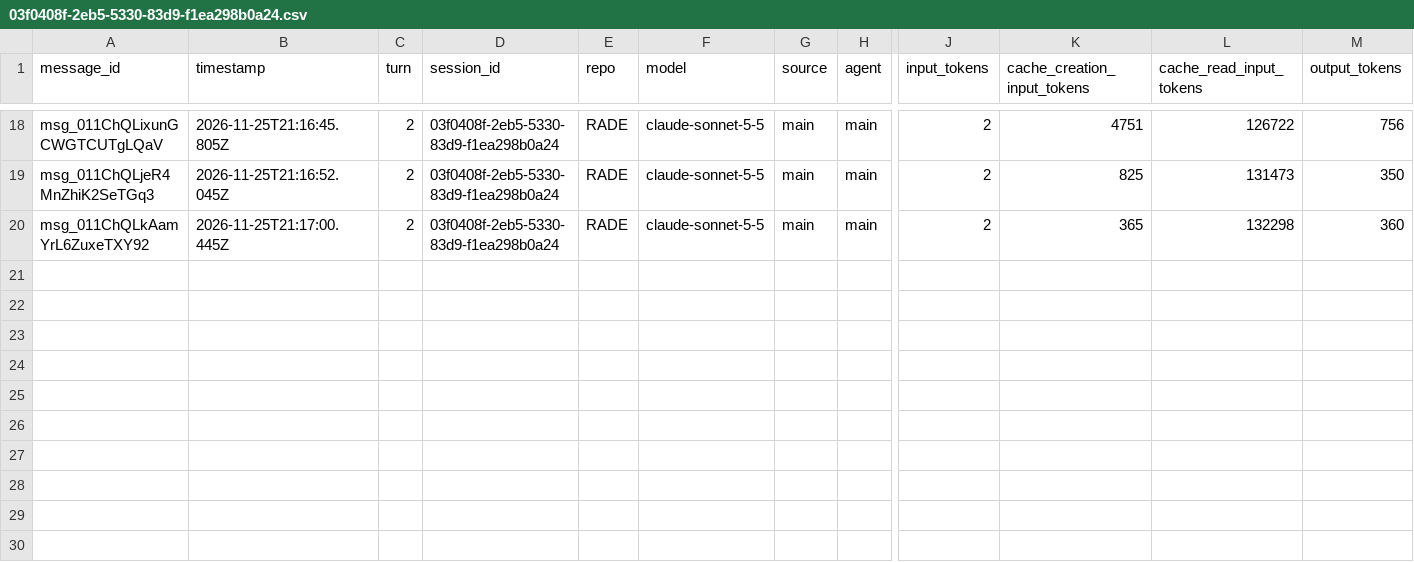
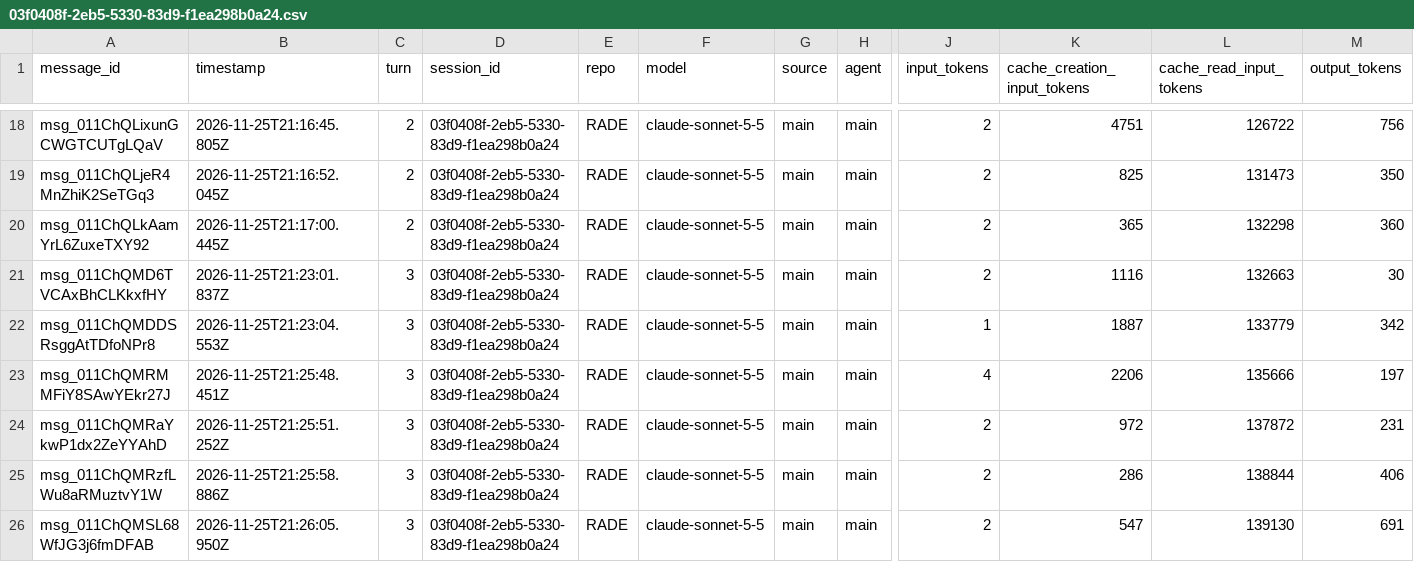
Before and after one commit to rhope-ops/RADE, a CSV file: sessions/03f0408f-2eb5-5330-83d9-f1ea298b0a24.csv, drawn as a sheet; only a part is shown, gaps mark what is left out; rows hold the shown columns only; the diff names each change by its address in the sheet, - before the commit and + after, or states it on an @@ line.

```diff
--- a/sessions/03f0408f-2eb5-5330-83d9-f1ea298b0a24.csv
+++ b/sessions/03f0408f-2eb5-5330-83d9-f1ea298b0a24.csv
+row 21: msg_011ChQMD6TVCAxBhCLKkxfHY | 2026-11-25T21:23:01.837Z | 3 | 03f0408f-2eb5-5330-83d9-f1ea298b0a24 | RADE | claude-sonnet-5-5 | main | main | 2 | 1116 | 132663 | 30
+row 22: msg_011ChQMDDSRsggAtTDfoNPr8 | 2026-11-25T21:23:04.553Z | 3 | 03f0408f-2eb5-5330-83d9-f1ea298b0a24 | RADE | claude-sonnet-5-5 | main | main | 1 | 1887 | 133779 | 342
+row 23: msg_011ChQMRMMFiY8SAwYEkr27J | 2026-11-25T21:25:48.451Z | 3 | 03f0408f-2eb5-5330-83d9-f1ea298b0a24 | RADE | claude-sonnet-5-5 | main | main | 4 | 2206 | 135666 | 197
+row 24: msg_011ChQMRaYkwP1dx2ZeYYAhD | 2026-11-25T21:25:51.252Z | 3 | 03f0408f-2eb5-5330-83d9-f1ea298b0a24 | RADE | claude-sonnet-5-5 | main | main | 2 | 972 | 137872 | 231
+row 25: msg_011ChQMRzfLWu8aRMuztvY1W | 2026-11-25T21:25:58.886Z | 3 | 03f0408f-2eb5-5330-83d9-f1ea298b0a24 | RADE | claude-sonnet-5-5 | main | main | 2 | 286 | 138844 | 406
+row 26: msg_011ChQMSL68WfJG3j6fmDFAB | 2026-11-25T21:26:05.950Z | 3 | 03f0408f-2eb5-5330-83d9-f1ea298b0a24 | RADE | claude-sonnet-5-5 | main | main | 2 | 547 | 139130 | 691
```
